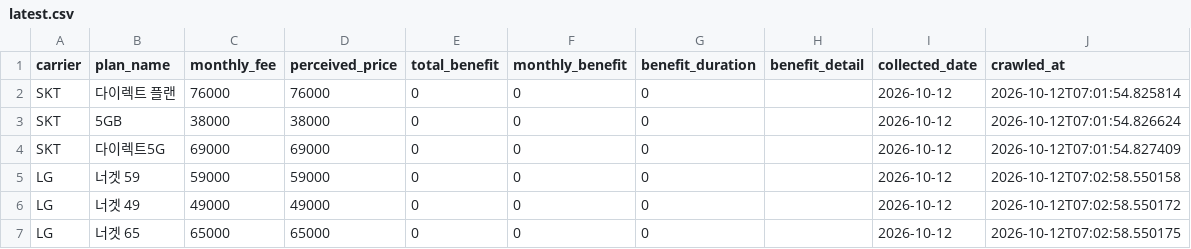
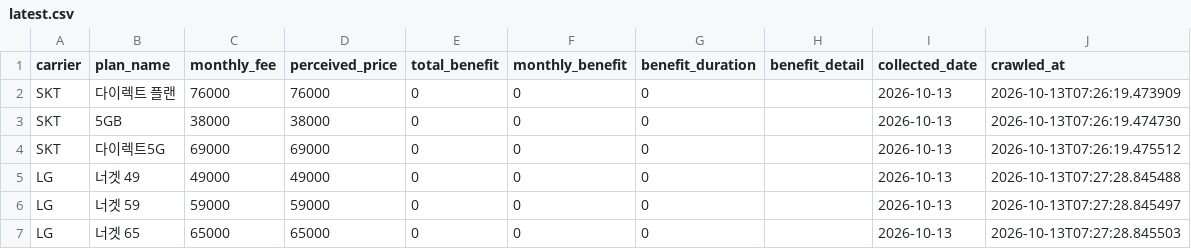
Before and after one commit to suminglitic/usim-promo-dashboard, a CSV file: data/latest.csv, drawn as a sheet.

```diff
--- a/data/latest.csv
+++ b/data/latest.csv
@@ -1,7 +1,7 @@
 carrier,plan_name,monthly_fee,perceived_price,total_benefit,monthly_benefit,benefit_duration,benefit_detail,collected_date,crawled_at
-SKT,다이렉트 플랜,76000,76000,0,0,0,,2026-10-12,2026-10-12T07:01:54.825814
-SKT,5GB,38000,38000,0,0,0,,2026-10-12,2026-10-12T07:01:54.826624
-SKT,다이렉트5G,69000,69000,0,0,0,,2026-10-12,2026-10-12T07:01:54.827409
-LG,너겟 59,59000,59000,0,0,0,,2026-10-12,2026-10-12T07:02:58.550158
-LG,너겟 49,49000,49000,0,0,0,,2026-10-12,2026-10-12T07:02:58.550172
-LG,너겟 65,65000,65000,0,0,0,,2026-10-12,2026-10-12T07:02:58.550175
+SKT,다이렉트 플랜,76000,76000,0,0,0,,2026-10-13,2026-10-13T07:26:19.473909
+SKT,5GB,38000,38000,0,0,0,,2026-10-13,2026-10-13T07:26:19.474730
+SKT,다이렉트5G,69000,69000,0,0,0,,2026-10-13,2026-10-13T07:26:19.475512
+LG,너겟 49,49000,49000,0,0,0,,2026-10-13,2026-10-13T07:27:28.845488
+LG,너겟 59,59000,59000,0,0,0,,2026-10-13,2026-10-13T07:27:28.845497
+LG,너겟 65,65000,65000,0,0,0,,2026-10-13,2026-10-13T07:27:28.845503
```
Also changed, not shown: 3 other files.
